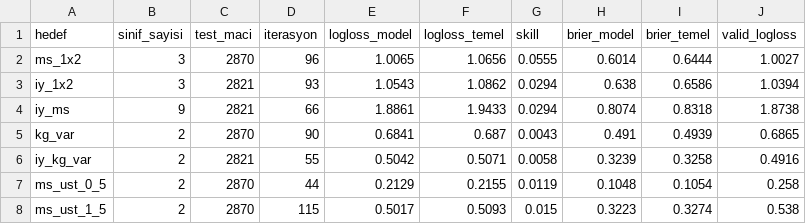
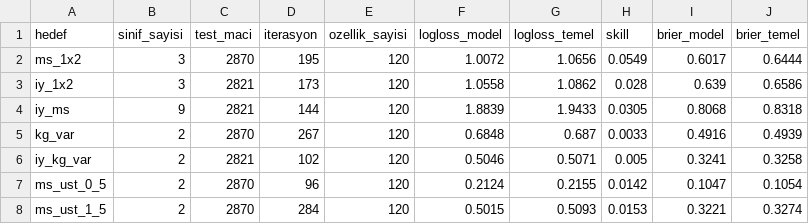
Before and after one commit to mertkaantopuz/football-predict, a CSV file: data/model_results.csv, drawn as a sheet; only a part is shown; removed rows and columns are numbered as before the commit, all else as after; the diff covers the shown part only; the diff names each change by its address in the sheet, - before the commit and + after, or states it on an @@ line.

```diff
--- a/data/model_results.csv
+++ b/data/model_results.csv
+column E (ozellik_sayisi), rows 2-8: all 120
-column J (valid_logloss), rows 2-8: 1.0027 | 1.0394 | 1.8738 | 0.6865 | 0.4916 | 0.258 | 0.538
-D2 (iterasyon): 96
+D2 (iterasyon): 195
-F2 (logloss_model): 1.0065
+F2 (logloss_model): 1.0072
-H2 (skill): 0.0555
+H2 (skill): 0.0549
-I2 (brier_model): 0.6014
+I2 (brier_model): 0.6017
-D3 (iterasyon): 93
+D3 (iterasyon): 173
-F3 (logloss_model): 1.0543
+F3 (logloss_model): 1.0558
-H3 (skill): 0.0294
+H3 (skill): 0.028
-I3 (brier_model): 0.638
+I3 (brier_model): 0.639
-D4 (iterasyon): 66
+D4 (iterasyon): 144
-F4 (logloss_model): 1.8861
+F4 (logloss_model): 1.8839
-H4 (skill): 0.0294
+H4 (skill): 0.0305
-I4 (brier_model): 0.8074
+I4 (brier_model): 0.8068
-D5 (iterasyon): 90
+D5 (iterasyon): 267
-F5 (logloss_model): 0.6841
+F5 (logloss_model): 0.6848
-H5 (skill): 0.0043
+H5 (skill): 0.0033
-I5 (brier_model): 0.491
+I5 (brier_model): 0.4916
-D6 (iterasyon): 55
+D6 (iterasyon): 102
-F6 (logloss_model): 0.5042
+F6 (logloss_model): 0.5046
-H6 (skill): 0.0058
+H6 (skill): 0.005
-I6 (brier_model): 0.3239
+I6 (brier_model): 0.3241
-D7 (iterasyon): 44
+D7 (iterasyon): 96
-F7 (logloss_model): 0.2129
+F7 (logloss_model): 0.2124
-H7 (skill): 0.0119
+H7 (skill): 0.0142
-I7 (brier_model): 0.1048
+I7 (brier_model): 0.1047
-D8 (iterasyon): 115
+D8 (iterasyon): 284
-F8 (logloss_model): 0.5017
+F8 (logloss_model): 0.5015
-H8 (skill): 0.015
+H8 (skill): 0.0153
-I8 (brier_model): 0.3223
+I8 (brier_model): 0.3221
```
Also changed, not shown: 47 edited cells elsewhere in this file, data/poisson_results.csv, data/predictions_2026-11-05.csv, 5 other files.
